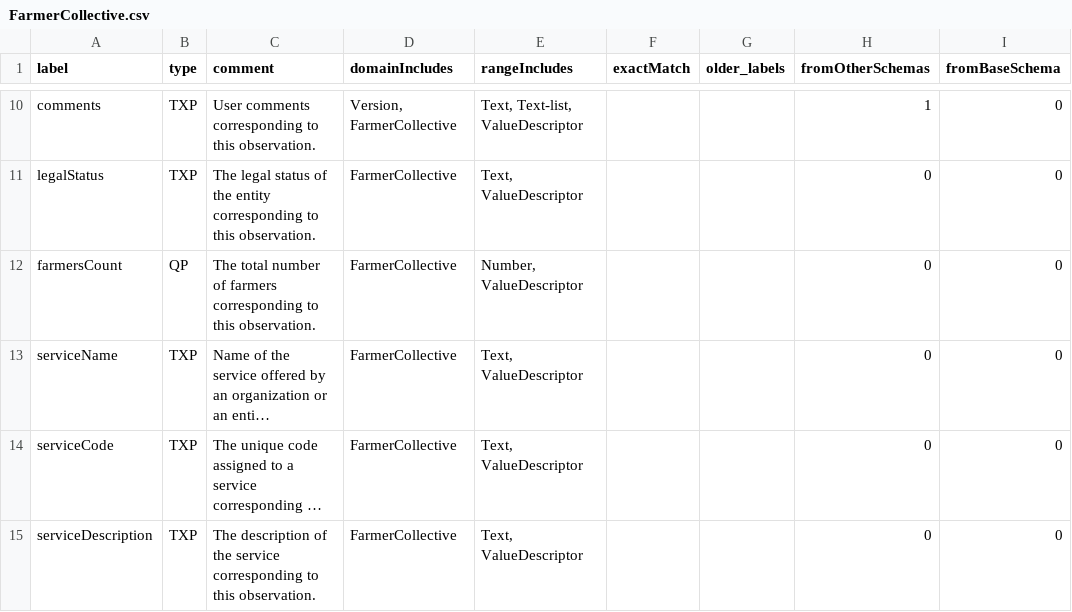
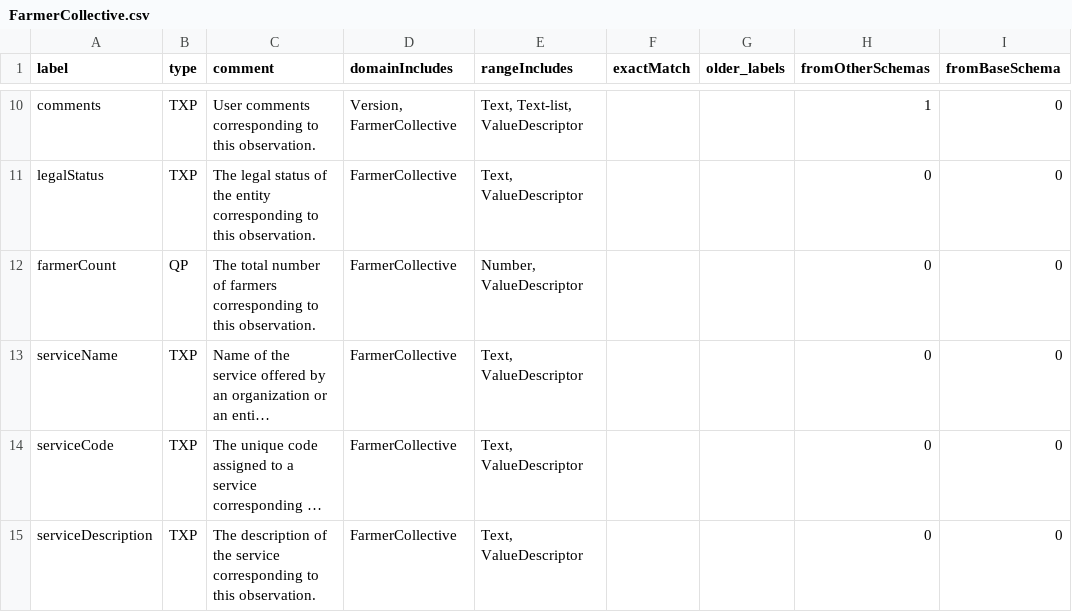
Before and after one commit to sushanthakumar/agri-voc, a CSV file: utils/misc/data-model-properties/onboarded_files/FarmerCollective.csv, drawn as a sheet; only a part is shown, gaps mark what is left out; long unchanged cells end in …; the diff names each change by its address in the sheet, - before the commit and + after, or states it on an @@ line.

```diff
--- a/utils/misc/data-model-properties/onboarded_files/FarmerCollective.csv
+++ b/utils/misc/data-model-properties/onboarded_files/FarmerCollective.csv
-A12 (label): farmersCount
+A12 (label): farmerCount
```
Also changed, not shown: utils/misc/data-model-properties/onboarded_files/AgriMarket.csv, 6 other files.
